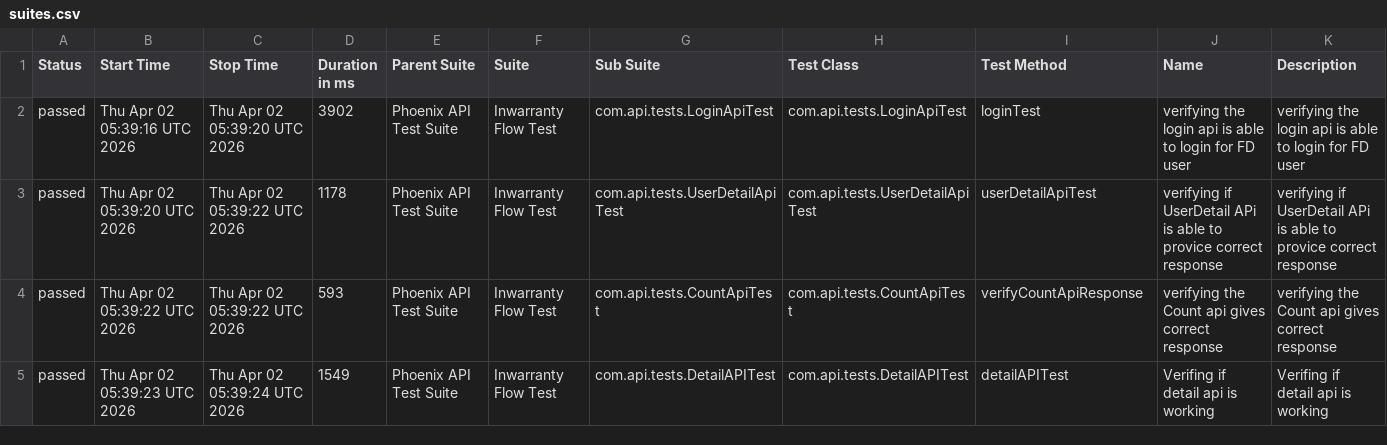
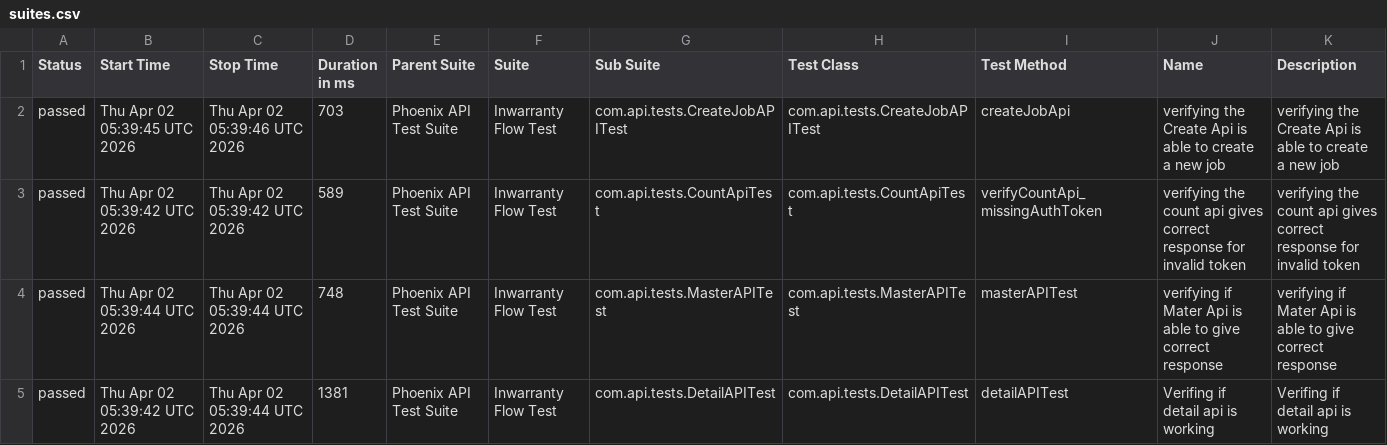
Before and after one commit to RanjaniManuel/PhoenixTestAutomationFramework, a CSV file: data/suites.csv, drawn as a sheet; only a part is shown; the diff covers the shown part only.

```diff
--- a/data/suites.csv
+++ b/data/suites.csv
@@ -1,5 +1,5 @@
 "Status","Start Time","Stop Time","Duration in ms","Parent Suite","Suite","Sub Suite","Test Class","Test Method","Name","Description"
-"passed","Thu Apr 02 05:39:16 UTC 2026","Thu Apr 02 05:39:20 UTC 2026","3902","Phoenix API Test Suite","Inwarranty Flow Test","com.api.tests.LoginApiTest","com.api.tests.LoginApiTest","loginTest","verifying the login api is able to login for FD user","verifying the login api is able to login for FD user"
-"passed","Thu Apr 02 05:39:20 UTC 2026","Thu Apr 02 05:39:22 UTC 2026","1178","Phoenix API Test Suite","Inwarranty Flow Test","com.api.tests.UserDetailApiTest","com.api.tests.UserDetailApiTest","userDetailApiTest","verifying if UserDetail APi is able to provice correct response","verifying if UserDetail APi is able to provice correct response"
-"passed","Thu Apr 02 05:39:22 UTC 2026","Thu Apr 02 05:39:22 UTC 2026","593","Phoenix API Test Suite","Inwarranty Flow Test","com.api.tests.CountApiTest","com.api.tests.CountApiTest","verifyCountApiResponse","verifying the Count api gives correct response","verifying the Count api gives correct response"
-"passed","Thu Apr 02 05:39:23 UTC 2026","Thu Apr 02 05:39:24 UTC 2026","1549","Phoenix API Test Suite","Inwarranty Flow Test","com.api.tests.DetailAPITest","com.api.tests.DetailAPITest","detailAPITest","Verifing if  detail api is working ","Verifing if  detail api is working "
+"passed","Thu Apr 02 05:39:45 UTC 2026","Thu Apr 02 05:39:46 UTC 2026","703","Phoenix API Test Suite","Inwarranty Flow Test","com.api.tests.CreateJobAPITest","com.api.tests.CreateJobAPITest","createJobApi","verifying the Create Api is able to create a new job","verifying the Create Api is able to create a new job"
+"passed","Thu Apr 02 05:39:42 UTC 2026","Thu Apr 02 05:39:42 UTC 2026","589","Phoenix API Test Suite","Inwarranty Flow Test","com.api.tests.CountApiTest","com.api.tests.CountApiTest","verifyCountApi_missingAuthToken","verifying the count api gives correct response for invalid token","verifying the count api gives correct response for invalid token"
+"passed","Thu Apr 02 05:39:44 UTC 2026","Thu Apr 02 05:39:44 UTC 2026","748","Phoenix API Test Suite","Inwarranty Flow Test","com.api.tests.MasterAPITest","com.api.tests.MasterAPITest","masterAPITest","verifying if Mater Api is able to give correct response","verifying if Mater Api is able to give correct response"
+"passed","Thu Apr 02 05:39:42 UTC 2026","Thu Apr 02 05:39:44 UTC 2026","1381","Phoenix API Test Suite","Inwarranty Flow Test","com.api.tests.DetailAPITest","com.api.tests.DetailAPITest","detailAPITest","Verifing if  detail api is working ","Verifing if  detail api is working "
```
Also changed, not shown: 30 edited cells elsewhere in this file, data/behaviors.csv, 49 other files.
